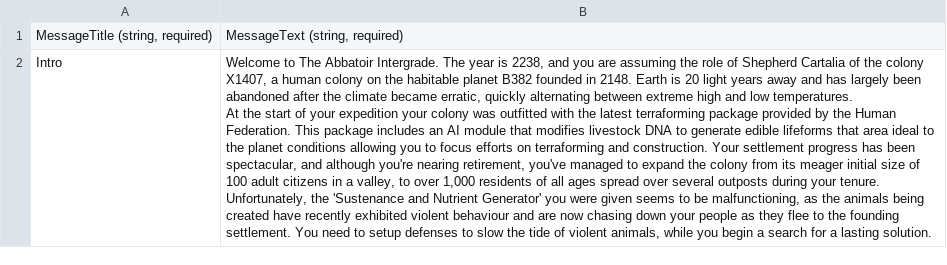
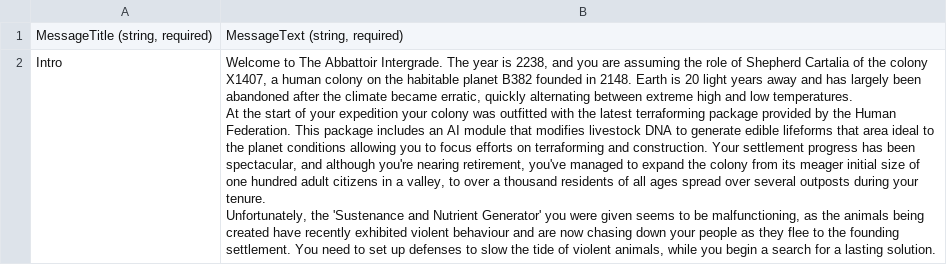
Before and after one commit to Cabrill/AbbatoirIntergrade, a CSV file: AI/AbbatoirIntergrade/AbbatoirIntergrade/Content/Screens/MapScreen/Messages.csv, drawn as a sheet; only a part is shown; ↵ is a line break in a cell; the diff covers the shown part only; the diff names each change by its address in the sheet, - before the commit and + after, or states it on an @@ line.

```diff
--- a/AI/AbbatoirIntergrade/AbbatoirIntergrade/Content/Screens/MapScreen/Messages.csv
+++ b/AI/AbbatoirIntergrade/AbbatoirIntergrade/Content/Screens/MapScreen/Messages.csv
-B2: …to The Abbatoir Intergrade. The year is 2238, and you are assuming the role of Shepherd Cartalia of the colony X1407, a human colony on the habitable planet B382 founded in 2148. Earth is 20 light years away and has largely been abandoned after the climate became erratic, quickly alternating between extreme high and low temperatures. ↵ At the start of your expedition your colony was outfitted with the latest terraforming package provided by the Human Federation. This package includes an AI module that modifies livestock DNA to generate edible lifeforms that area ideal to the planet conditions allowing you to focus efforts on terraforming and construction. Your settlement progress has been spectacular, and although you're nearing retirement, you've managed to expand the colony from its meager initial size of 100 adult citizens in a valley, to over 1,000 residents of all ages spread over several outposts during your tenure. ↵ Unfortunately, the 'Sustenance and Nutrient Generator' you were given seems to be malfunctioning, as the animals being created have recently exhibited violent behaviour and are now chasing down your people as they flee to the founding settlement. You need to setup defenses to…
+B2: …to The Abbattoir Intergrade. The year is 2238, and you are assuming the role of Shepherd Cartalia of the colony X1407, a human colony on the habitable planet B382 founded in 2148. Earth is 20 light years away and has largely been abandoned after the climate became erratic, quickly alternating between extreme high and low temperatures. ↵ At the start of your expedition your colony was outfitted with the latest terraforming package provided by the Human Federation. This package includes an AI module that modifies livestock DNA to generate edible lifeforms that area ideal to the planet conditions allowing you to focus efforts on terraforming and construction. Your settlement progress has been spectacular, and although you're nearing retirement, you've managed to expand the colony from its meager initial size of one hundred adult citizens in a valley, to over a thousand residents of all ages spread over several outposts during your tenure. ↵ Unfortunately, the 'Sustenance and Nutrient Generator' you were given seems to be malfunctioning, as the animals being created have recently exhibited violent behaviour and are now chasing down your people as they flee to the founding settlement. You need to set up defenses to…
```
Also changed, not shown: 1 added row elsewhere in this file, 22 other files.
